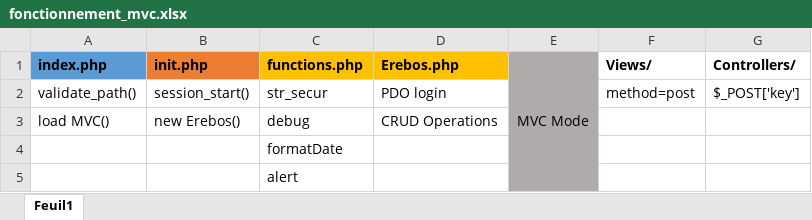
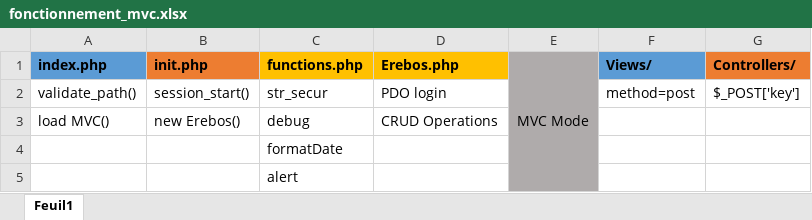
Before and after one commit to abdellah212g/GCM, an Excel workbook: _doc/fonctionnement_mvc.xlsx, sheet Feuil1, drawn as a sheet; values as stored, in another font and other column widths than the file's, no borders; the diff names each change by its address in the sheet, - before the commit and + after, or states it on an @@ line.

Commit message:
Update fonctionnement_mvc.xlsx

```diff
--- a/_doc/fonctionnement_mvc.xlsx (sheet Feuil1)
+++ b/_doc/fonctionnement_mvc.xlsx (sheet Feuil1)
-F1 fill: none
+F1 fill: #5B9BD5
-G1 fill: none
+G1 fill: #ED7D31
```
